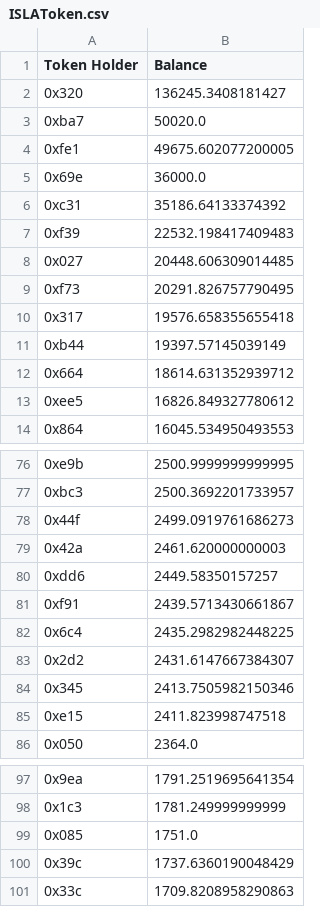
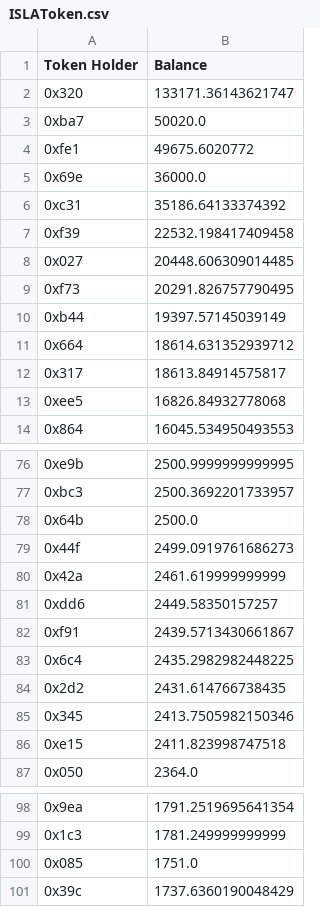
Before and after one commit to Insula-Crypto/website_data_graphs, a CSV file: ISLAToken.csv, drawn as a sheet; only a part is shown, gaps mark what is left out; the diff covers the shown part only.

```diff
--- a/ISLAToken.csv
+++ b/ISLAToken.csv
@@ -1,14 +1,14 @@
 Token Holder,Balance
-0x320,136245.3408181427
+0x320,133171.36143621747
 0xba7,50020.0
-0xfe1,49675.602077200005
+0xfe1,49675.6020772
 0x69e,36000.0
 0xc31,35186.64133374392
-0xf39,22532.198417409483
+0xf39,22532.198417409458
 0x027,20448.606309014485
 0xf73,20291.826757790495
-0x317,19576.658355655418
 0xb44,19397.57145039149
 0x664,18614.631352939712
-0xee5,16826.849327780612
+0x317,18613.84914575817
+0xee5,16826.84932778068
 0x864,16045.534950493553
@@ -77,4 +77,5 @@ Token Holder,Balance
 0xbc3,2500.3692201733957
+0x64b,2500.0
 0x44f,2499.0919761686273
-0x42a,2461.620000000003
+0x42a,2461.619999999999
 0xdd6,2449.58350157257
@@ -82,3 +83,3 @@ Token Holder,Balance
 0x6c4,2435.2982982448225
-0x2d2,2431.6147667384307
+0x2d2,2431.614766738435
 0x345,2413.7505982150346
@@ -100,2 +101 @@ Token Holder,Balance
 0x39c,1737.6360190048429
-0x33c,1709.8208958290863
```
Also changed, not shown: 3 edited cells elsewhere in this file, 1 other file.
